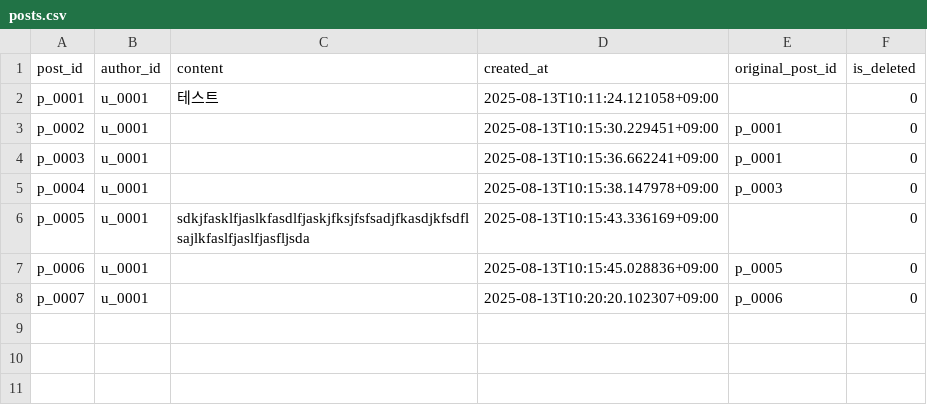
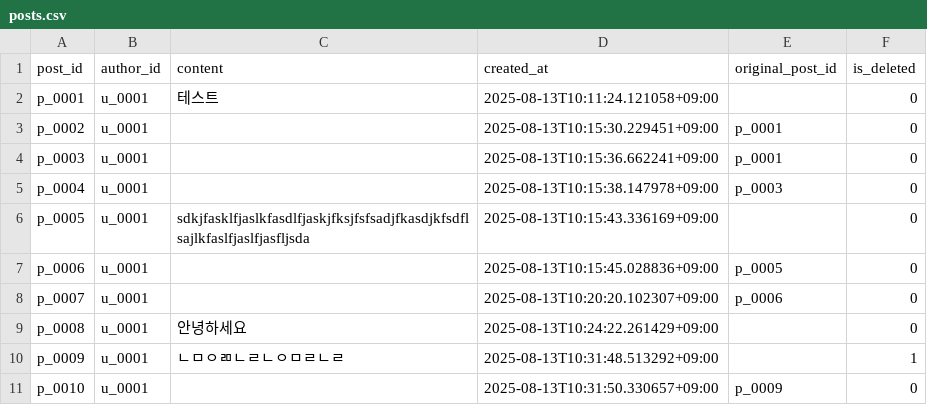
Before and after one commit to Imps2000/sm_project_repo, a CSV file: data/posts.csv, drawn as a sheet; the diff names each change by its address in the sheet, - before the commit and + after, or states it on an @@ line.

```diff
--- a/data/posts.csv
+++ b/data/posts.csv
+row 9: p_0008 | u_0001 | 안녕하세요 | 2025-08-13T10:24:22.261429+09:00 |  | 0
+row 10: p_0009 | u_0001 | ㄴㅁㅇㄻㄴㄹㄴㅇㅁㄹㄴㄹ | 2025-08-13T10:31:48.513292+09:00 |  | 1
+row 11: p_0010 | u_0001 |  | 2025-08-13T10:31:50.330657+09:00 | p_0009 | 0
```
Also changed, not shown: 4 other files.
